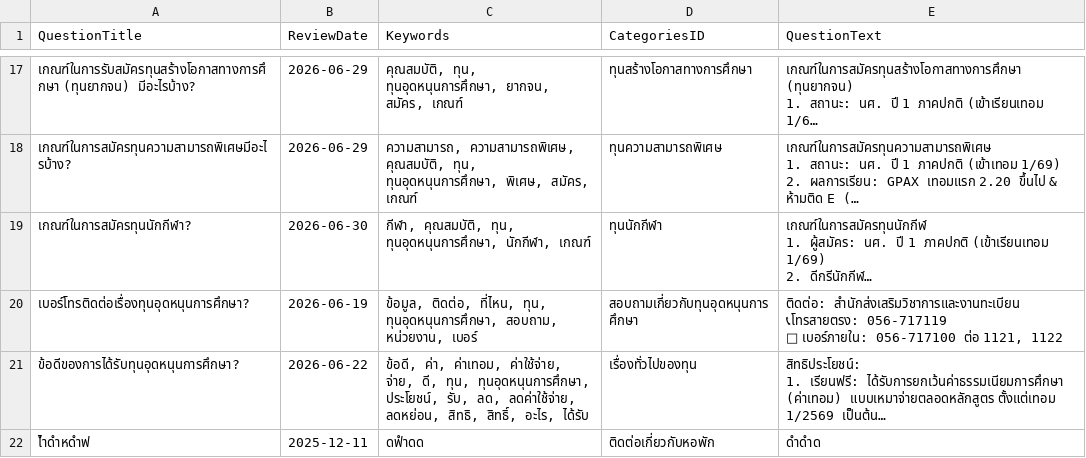
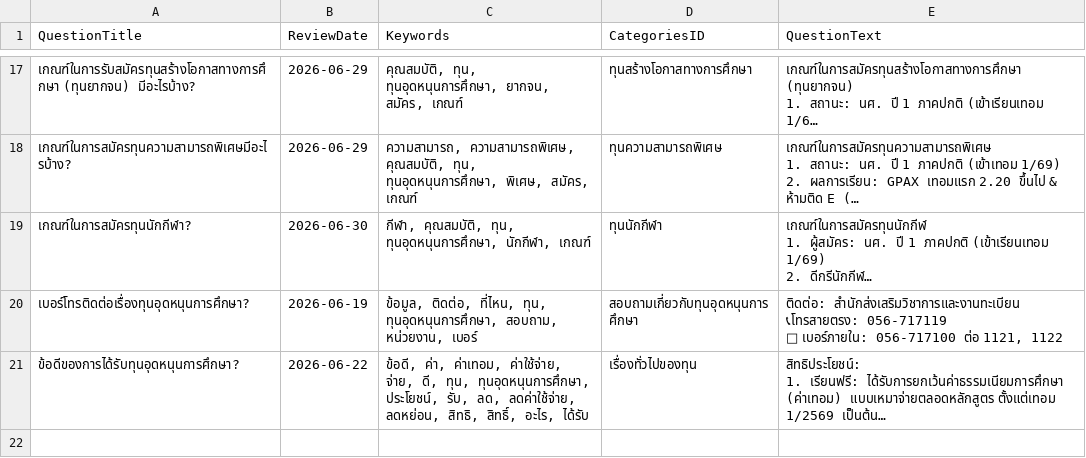
Before and after one commit to kriangkrai2018/pcru-chatbot-backend, a CSV file: files/managequestionsanswers/3020/latest.csv, drawn as a sheet; only a part is shown, gaps mark what is left out; long unchanged cells end in …; the diff names each change by its address in the sheet, - before the commit and + after, or states it on an @@ line.

Commit message:
feat: add new categories and update contact information in CSV files

```diff
--- a/files/managequestionsanswers/3020/latest.csv
+++ b/files/managequestionsanswers/3020/latest.csv
-row 22: ไำดำหดำฟ | 2025-12-11 | ดฟำดด | ติดต่อเกี่ยวกับหอพัก | ดำดำด
```
